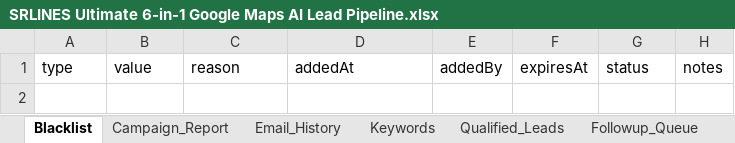
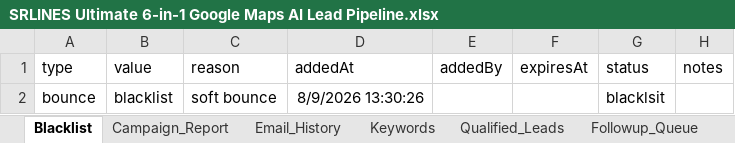
Before and after one commit to shahidjalally/n8n-workflows, an Excel workbook: SRLINES Ultimate 6-in-1 Google Maps AI Lead Pipeline.xlsx, sheet Blacklist, drawn as a sheet; values as stored, in another font and other column widths than the file's, no borders; charts and pictures not drawn; the diff names each change by its address in the sheet, - before the commit and + after, or states it on an @@ line.

```diff
--- a/SRLINES Ultimate 6-in-1 Google Maps AI Lead Pipeline.xlsx (sheet Blacklist)
+++ b/SRLINES Ultimate 6-in-1 Google Maps AI Lead Pipeline.xlsx (sheet Blacklist)
+row 2: bounce | blacklist | soft bounce | 8/9/2026 13:30:26 |  |  | blacklsit
```
Also changed, not shown: sheet Email_History, sheet Qualified_Leads, sheet Keywords, 1 other file.
